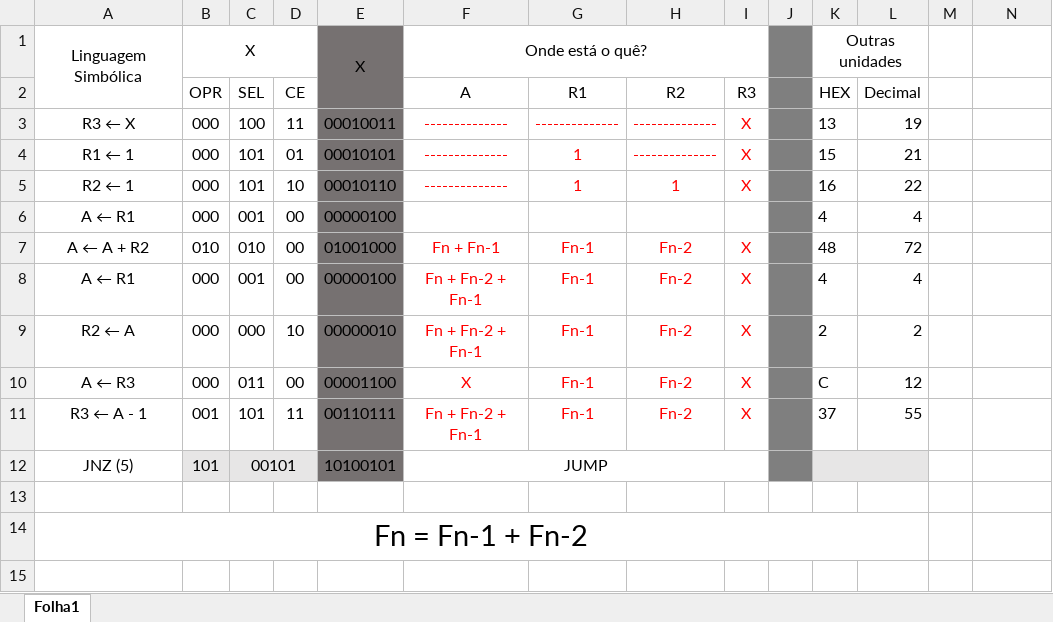
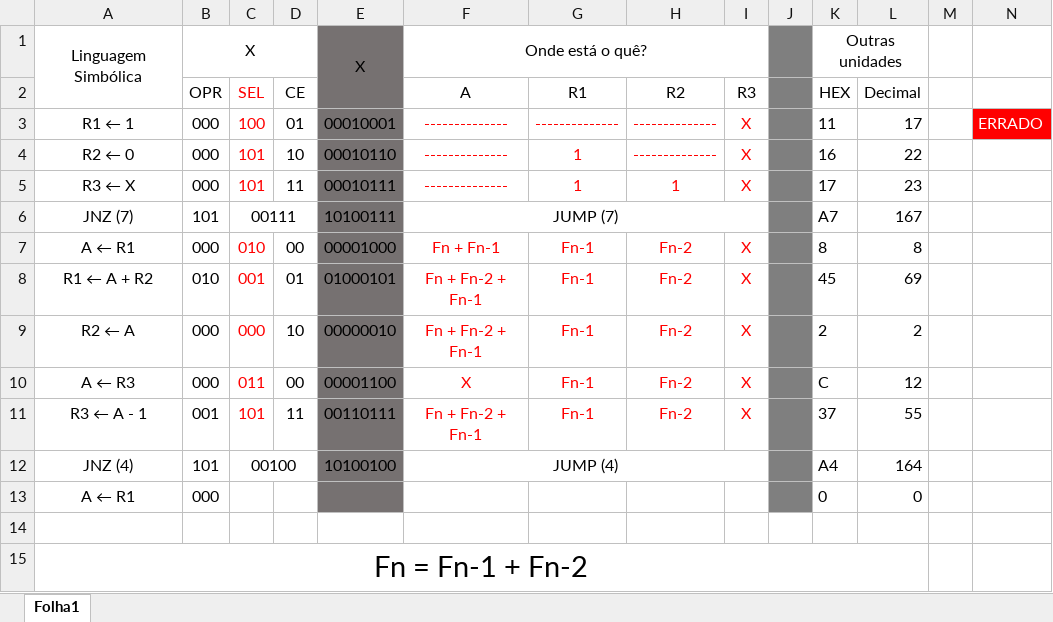
Before and after one commit to FEUP-MIEEC/LSDi, an Excel workbook: Aula_Pratica_05/Preparação alínea c).xlsx, sheet Folha1, drawn as a sheet; values as stored, in another font and other column widths than the file's, no borders; removed rows and columns are numbered as before the commit, all else as after; the diff names each change by its address in the sheet, - before the commit and + after, or states it on an @@ line.

Commit message:
Quase bem

```diff
--- a/Aula_Pratica_05/Preparação alínea c).xlsx (sheet Folha1)
+++ b/Aula_Pratica_05/Preparação alínea c).xlsx (sheet Folha1)
-C2 text colour: black
+C2 text colour: #FF0000
-row 3: R3 ← X | 000 | 100 | 11 | 00010011 | -------------- | -------------- | -------------- | X |  | 13 | 19
-C3 (SEL): 101
+C3 (SEL): 100
-C3:C4 text colour: black
+C3:C4 text colour: #FF0000
-E3: 00010101
+E3: 00010001
-G3 (R1): 1
+G3 (R1): --------------
-K3 (HEX): 15
+K3 (HEX): 11
-L3 (Decimal): 21
+L3 (Decimal): 17
-N3: (empty)
+N3: ERRADO
-N3 fill: none
+N3 fill: #FF0000
-A4: R2 ← 1
+A4: R2 ← 0
-H4 (R2): 1
+H4 (R2): --------------
-row 6: A ← R1 | 000 | 001 | 00 | 00000100 |  |  |  |  |  | 4 | 4
-row 7: A ← A + R2 | 010 | 010 | 00 | 01001000 | Fn + Fn-1 | Fn-1 | Fn-2 | X |  | 48 | 72
+row 5: R3 ← X | 000 | 101 | 11 | 00010111 | -------------- | 1 | 1 | X |  | 17 | 23
+row 6: JNZ (7) | 101 | 00111 |  | 10100111 | JUMP (7) |  |  |  |  | A7 | 167
-C7 (SEL): 001
+C7 (SEL): 010
-C7 text colour: black
+C7 text colour: #FF0000
-E7: 00000100
+E7: 00001000
-F7 (A): Fn + Fn-2 + Fn-1
+F7 (A): Fn + Fn-1
-K7 (HEX): 4
+K7 (HEX): 8
-L7 (Decimal): 4
+L7 (Decimal): 8
+row 8: R1 ← A + R2 | 010 | 001 | 01 | 01000101 | Fn + Fn-2 + Fn-1 | Fn-1 | Fn-2 | X |  | 45 | 69
-C9:C11 text colour: black
+C9:C11 text colour: #FF0000
-row 12: JNZ (5) | 101 | 00101 |  | 10100101 | JUMP
+row 12: JNZ (4) | 101 | 00100 |  | 10100100 | JUMP (4) |  |  |  |  | A4 | 164
+row 13: A ← R1 | 000 |  |  |  |  |  |  |  |  | 0 | 0
```
Also changed, not shown: formulas that keep their value.
